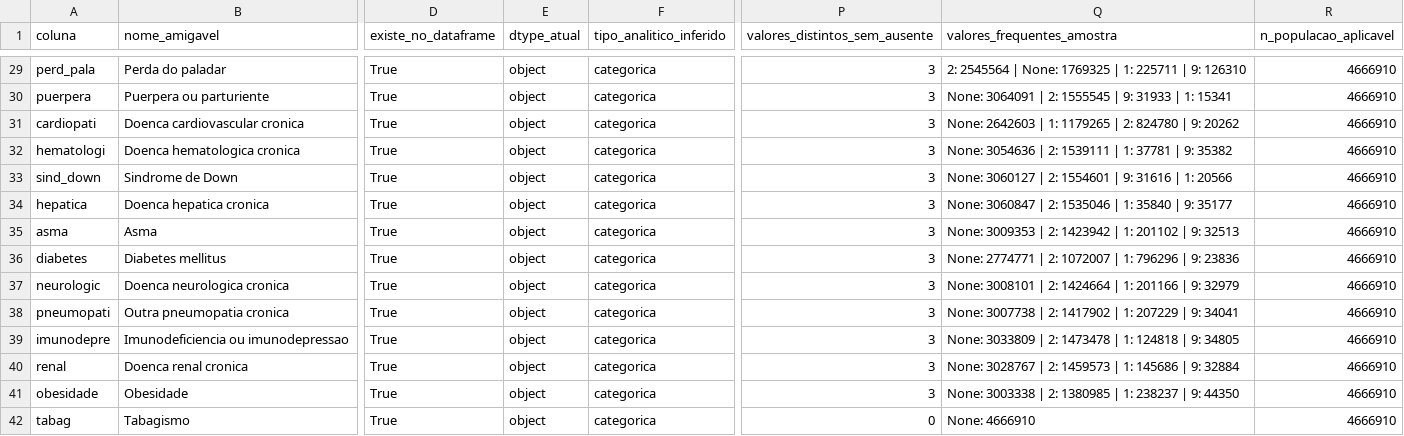
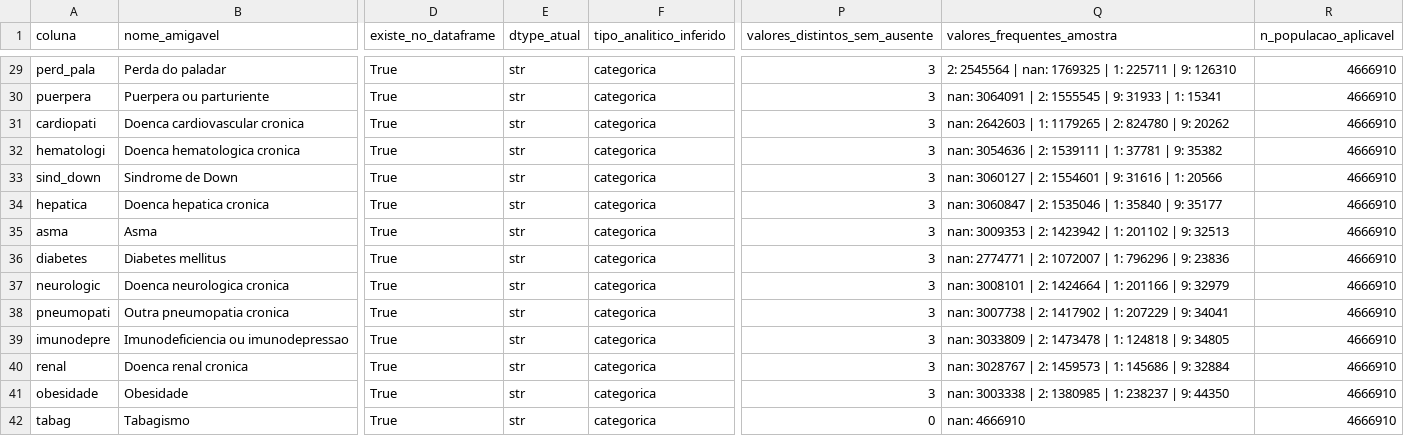
Before and after one commit to Ivan-S-Oliveira/Projeto_Integrador, a CSV file: configs/dicionario_variaveis_v1.csv, drawn as a sheet; only a part is shown, gaps mark what is left out; the diff covers the shown part only; the diff names each change by its address in the sheet, - before the commit and + after, or states it on an @@ line.

```diff
--- a/configs/dicionario_variaveis_v1.csv
+++ b/configs/dicionario_variaveis_v1.csv
-E29:E42 (dtype_atual): object
+E29:E42 (dtype_atual): str
-Q29 (valores_frequentes_amostra): …2545564 | None: 1769325 |…
+Q29 (valores_frequentes_amostra): …2545564 | nan: 1769325 |…
-Q30 (valores_frequentes_amostra): None: 3064091 |…
+Q30 (valores_frequentes_amostra): nan: 3064091 |…
-Q31 (valores_frequentes_amostra): None: 2642603 |…
+Q31 (valores_frequentes_amostra): nan: 2642603 |…
-Q32 (valores_frequentes_amostra): None: 3054636 |…
+Q32 (valores_frequentes_amostra): nan: 3054636 |…
-Q33 (valores_frequentes_amostra): None: 3060127 |…
+Q33 (valores_frequentes_amostra): nan: 3060127 |…
-Q34 (valores_frequentes_amostra): None: 3060847 |…
+Q34 (valores_frequentes_amostra): nan: 3060847 |…
-Q35 (valores_frequentes_amostra): None: 3009353 |…
+Q35 (valores_frequentes_amostra): nan: 3009353 |…
-Q36 (valores_frequentes_amostra): None: 2774771 |…
+Q36 (valores_frequentes_amostra): nan: 2774771 |…
-Q37 (valores_frequentes_amostra): None: 3008101 |…
+Q37 (valores_frequentes_amostra): nan: 3008101 |…
-Q38 (valores_frequentes_amostra): None: 3007738 |…
+Q38 (valores_frequentes_amostra): nan: 3007738 |…
-Q39 (valores_frequentes_amostra): None: 3033809 |…
+Q39 (valores_frequentes_amostra): nan: 3033809 |…
-Q40 (valores_frequentes_amostra): None: 3028767 |…
+Q40 (valores_frequentes_amostra): nan: 3028767 |…
-Q41 (valores_frequentes_amostra): None: 3003338 |…
+Q41 (valores_frequentes_amostra): nan: 3003338 |…
-Q42 (valores_frequentes_amostra): None: 4666910
+Q42 (valores_frequentes_amostra): nan: 4666910
```
Also changed, not shown: 136 edited cells elsewhere in this file, 8 other files.
